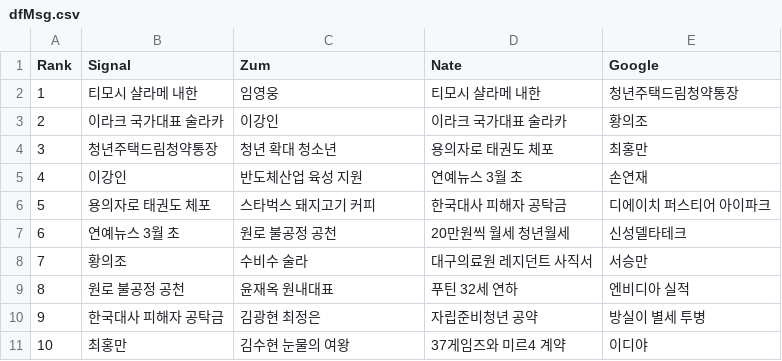
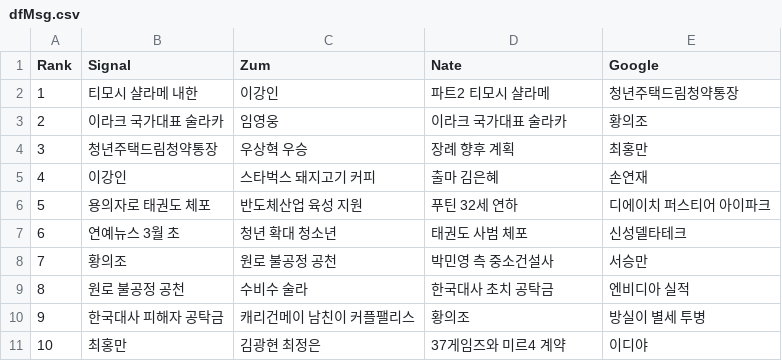
Before and after one commit to TrackerIssues/0301_TeleCollectData, a CSV file: dfMsg.csv, drawn as a sheet.

```diff
--- a/dfMsg.csv
+++ b/dfMsg.csv
@@ -1,11 +1,11 @@
 Rank,Signal,Zum,Nate,Google
-1,티모시 샬라메 내한,임영웅,티모시 샬라메 내한,청년주택드림청약통장
-2,이라크 국가대표 술라카,이강인,이라크 국가대표 술라카,황의조
-3,청년주택드림청약통장,청년 확대 청소년,용의자로 태권도 체포,최홍만
-4,이강인,반도체산업 육성 지원,연예뉴스 3월 초,손연재
-5,용의자로 태권도 체포,스타벅스 돼지고기 커피,한국대사 피해자 공탁금,디에이치 퍼스티어 아이파크
-6,연예뉴스 3월 초,원로 불공정 공천,20만원씩 월세 청년월세,신성델타테크
-7,황의조,수비수 술라,대구의료원 레지던트 사직서,서승만
-8,원로 불공정 공천,윤재옥 원내대표,푸틴 32세 연하,엔비디아 실적
-9,한국대사 피해자 공탁금,김광현 최정은,자립준비청년 공약,방실이 별세 투병
-10,최홍만,김수현 눈물의 여왕,37게임즈와 미르4 계약,이디야
+1,티모시 샬라메 내한,이강인,파트2 티모시 샬라메,청년주택드림청약통장
+2,이라크 국가대표 술라카,임영웅,이라크 국가대표 술라카,황의조
+3,청년주택드림청약통장,우상혁 우승,장례 향후 계획,최홍만
+4,이강인,스타벅스 돼지고기 커피,출마 김은혜,손연재
+5,용의자로 태권도 체포,반도체산업 육성 지원,푸틴 32세 연하,디에이치 퍼스티어 아이파크
+6,연예뉴스 3월 초,청년 확대 청소년,태권도 사범 체포,신성델타테크
+7,황의조,원로 불공정 공천,박민영 측 중소건설사,서승만
+8,원로 불공정 공천,수비수 술라,한국대사 초치 공탁금,엔비디아 실적
+9,한국대사 피해자 공탁금,캐리건메이 남친이 커플팰리스,황의조,방실이 별세 투병
+10,최홍만,김광현 최정은,37게임즈와 미르4 계약,이디야
```
Also changed, not shown: dfKeyWord.csv.
